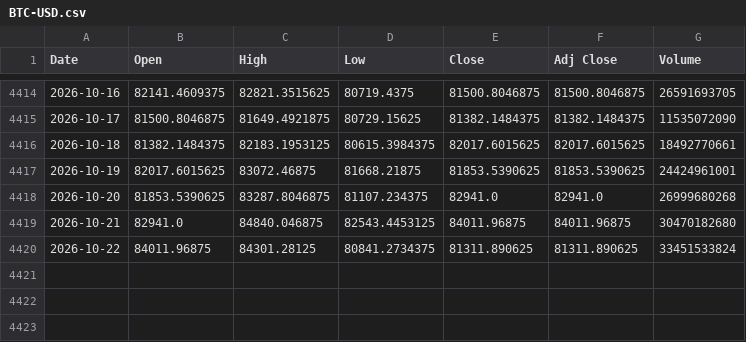
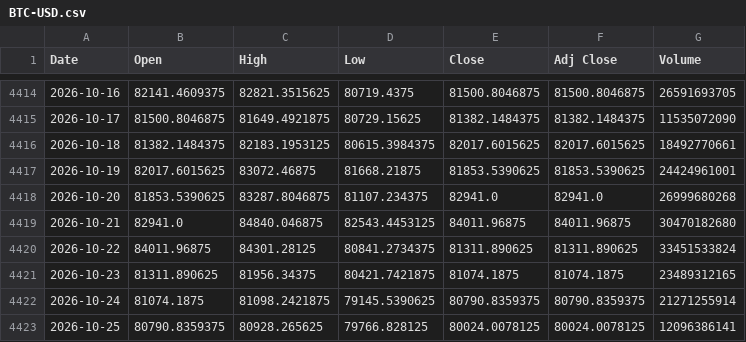
Before and after one commit to olion500/backtest-dss, a CSV file: data/BTC-USD.csv, drawn as a sheet; only a part is shown, gaps mark what is left out; the diff names each change by its address in the sheet, - before the commit and + after, or states it on an @@ line.

Commit message:
chore: market data through 2026-10-23 (closes: meritz SOXL, QQQ, SOXX)

```diff
--- a/data/BTC-USD.csv
+++ b/data/BTC-USD.csv
+row 4421: 2026-10-23 | 81311.890625 | 81956.34375 | 80421.7421875 | 81074.1875 | 81074.1875 | 23489312165
+row 4422: 2026-10-24 | 81074.1875 | 81098.2421875 | 79145.5390625 | 80790.8359375 | 80790.8359375 | 21271255914
+row 4423: 2026-10-25 | 80790.8359375 | 80928.265625 | 79766.828125 | 80024.0078125 | 80024.0078125 | 12096386141
```
Also changed, not shown: data/QQQ.csv, data/SOXL.csv, 3 other files.
